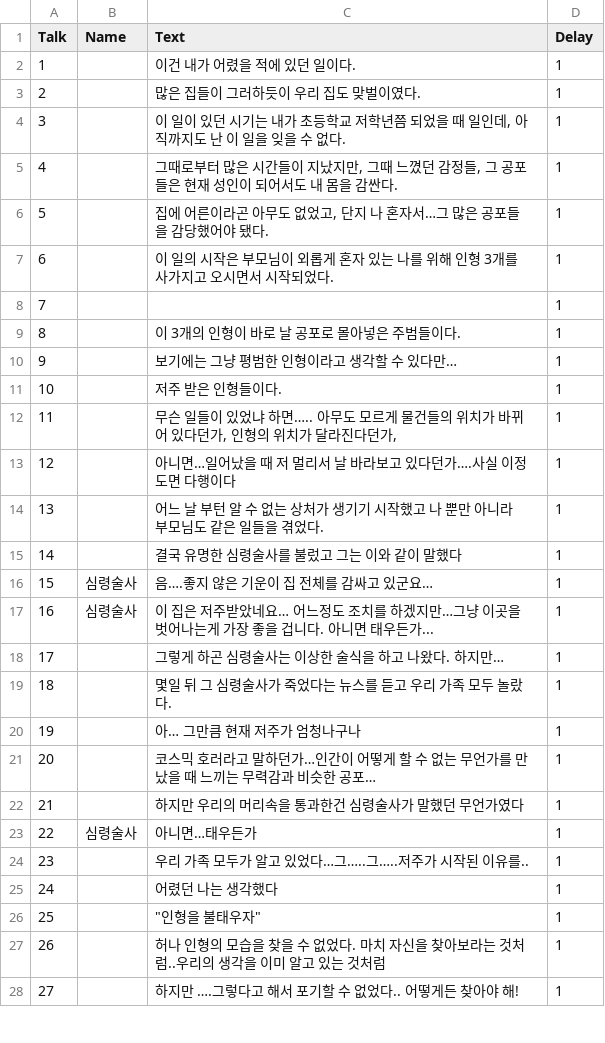
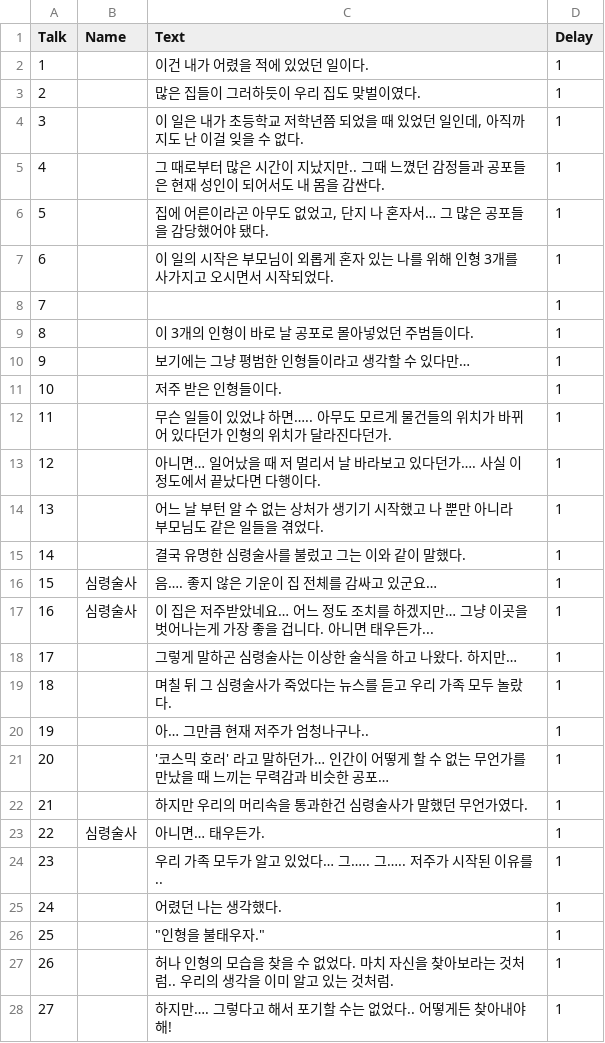
Before and after one commit to HoYangE/PointandClick, a CSV file: Assets/Resources/Story1TextScript.csv, drawn as a sheet; only a part is shown; the diff covers the shown part only.

```diff
--- a/Assets/Resources/Story1TextScript.csv
+++ b/Assets/Resources/Story1TextScript.csv
@@ -1,28 +1,28 @@
 Talk,Name,Text,Delay
-1,,이건 내가 어렸을 적에 있던 일이다.,1
+1,,이건 내가 어렸을 적에 있었던 일이다.,1
 2,,많은 집들이 그러하듯이 우리 집도 맞벌이였다.,1
-3,,"이 일이 있던 시기는 내가 초등학교 저학년쯤 되었을 때 일인데, 아직까지도 난 이 일을 잊을 수 없다.",1
-4,,"그때로부터 많은 시간들이 지났지만, 그때 느꼈던 감정들, 그 공포들은 현재 성인이 되어서도 내 몸을 감싼다.",1
-5,,"집에 어른이라곤 아무도 없었고, 단지 나 혼자서…그 많은 공포들을 감당했어야 됐다.",1
+3,,"이 일은 내가 초등학교 저학년쯤 되었을 때 있었던 일인데, 아직까지도 난 이걸 잊을 수 없다.",1
+4,,"그 때로부터 많은 시간이 지났지만.. 그때 느꼈던 감정들과 공포들은 현재 성인이 되어서도 내 몸을 감싼다.",1
+5,,"집에 어른이라곤 아무도 없었고, 단지 나 혼자서… 그 많은 공포들을 감당했어야 됐다.",1
 6,,이 일의 시작은 부모님이 외롭게 혼자 있는 나를 위해 인형 3개를 사가지고 오시면서 시작되었다.,1
 7,,,1
-8,,이 3개의 인형이 바로 날 공포로 몰아넣은 주범들이다. ,1
-9,,보기에는 그냥 평범한 인형이라고 생각할 수 있다만… ,1
+8,,이 3개의 인형이 바로 날 공포로 몰아넣었던 주범들이다. ,1
+9,,보기에는 그냥 평범한 인형들이라고 생각할 수 있다만… ,1
 10,,저주 받은 인형들이다.,1
-11,,"무슨 일들이 있었냐 하면….. 아무도 모르게 물건들의 위치가 바뀌어 있다던가, 인형의 위치가 달라진다던가,",1
-12,,아니면…일어났을 때 저 멀리서 날 바라보고 있다던가….사실 이정도면 다행이다,1
+11,,"무슨 일들이 있었냐 하면….. 아무도 모르게 물건들의 위치가 바뀌어 있다던가 인형의 위치가 달라진다던가.",1
+12,,아니면… 일어났을 때 저 멀리서 날 바라보고 있다던가…. 사실 이정도에서 끝났다면 다행이다.,1
 13,,어느 날 부턴 알 수 없는 상처가 생기기 시작했고 나 뿐만 아니라 부모님도 같은 일들을 겪었다.,1
-14,,결국 유명한 심령술사를 불렀고 그는 이와 같이 말했다,1
-15,심령술사,음….좋지 않은 기운이 집 전체를 감싸고 있군요…,1
-16,심령술사,이 집은 저주받았네요… 어느정도 조치를 하겠지만…그냥 이곳을 벗어나는게 가장 좋을 겁니다. 아니면 태우든가...,1
-17,,그렇게 하곤 심령술사는 이상한 술식을 하고 나왔다. 하지만…,1
-18,,몇일 뒤 그 심령술사가 죽었다는 뉴스를 듣고 우리 가족 모두 놀랐다.,1
-19,,아… 그만큼 현재 저주가 엄청나구나,1
-20,,코스믹 호러라고 말하던가…인간이 어떻게 할 수 없는 무언가를 만났을 때 느끼는 무력감과 비슷한 공포…,1
-21,,하지만 우리의 머리속을 통과한건 심령술사가 말했던 무언가였다,1
-22,심령술사,아니면…태우든가,1
-23,,우리 가족 모두가 알고 있었다…그…..그…..저주가 시작된 이유를..,1
-24,,어렸던 나는 생각했다,1
-25,,"""인형을 불태우자""",1
-26,,허나 인형의 모습을 찾을 수 없었다. 마치 자신을 찾아보라는 것처럼..우리의 생각을 이미 알고 있는 것처럼,1
-27,,하지만 ….그렇다고 해서 포기할 수 없었다.. 어떻게든 찾아야 해!,1
+14,,결국 유명한 심령술사를 불렀고 그는 이와 같이 말했다.,1
+15,심령술사,음…. 좋지 않은 기운이 집 전체를 감싸고 있군요…,1
+16,심령술사,이 집은 저주받았네요… 어느 정도 조치를 하겠지만… 그냥 이곳을 벗어나는게 가장 좋을 겁니다. 아니면 태우든가...,1
+17,,그렇게 말하곤 심령술사는 이상한 술식을 하고 나왔다. 하지만…,1
+18,,며칠 뒤 그 심령술사가 죽었다는 뉴스를 듣고 우리 가족 모두 놀랐다.,1
+19,,아… 그만큼 현재 저주가 엄청나구나..,1
+20,,'코스믹 호러' 라고 말하던가… 인간이 어떻게 할 수 없는 무언가를 만났을 때 느끼는 무력감과 비슷한 공포…,1
+21,,하지만 우리의 머리속을 통과한건 심령술사가 말했던 무언가였다.,1
+22,심령술사,아니면… 태우든가.,1
+23,,우리 가족 모두가 알고 있었다… 그….. 그….. 저주가 시작된 이유를..,1
+24,,어렸던 나는 생각했다.,1
+25,,"""인형을 불태우자.""",1
+26,,허나 인형의 모습을 찾을 수 없었다. 마치 자신을 찾아보라는 것처럼.. 우리의 생각을 이미 알고 있는 것처럼.,1
+27,,하지만…. 그렇다고 해서 포기할 수는 없었다.. 어떻게든 찾아내야 해!,1
```
Also changed, not shown: 2 edited cells elsewhere in this file, Assets/Resources/Story1EndTextScript.csv, Assets/Resources/Story2ClearTextScript.csv, 11 other files.
